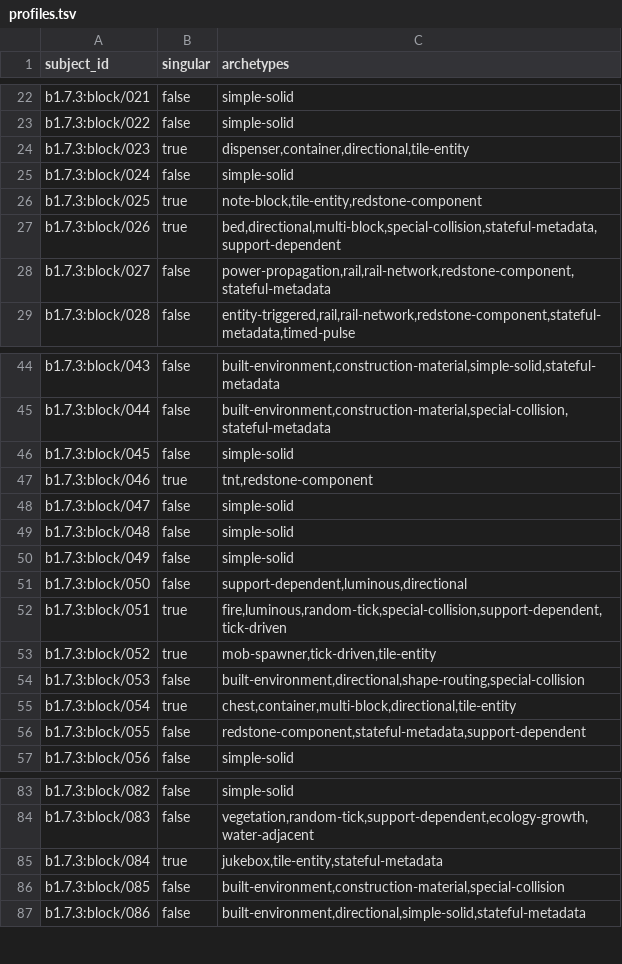
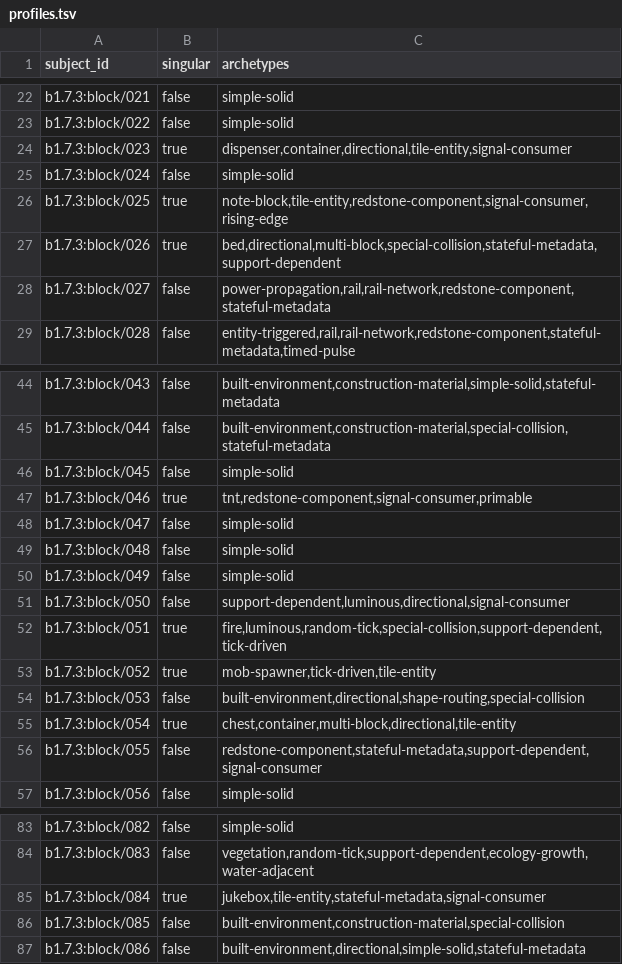
Before and after one commit to lucasrgt/Worldline, a TSV file: behavior/functional-census/b1.7.3/profiles.tsv, drawn as a sheet; only a part is shown, gaps mark what is left out.

Commit message:
Qualify Beta 1.7.3 redstone signal consumers

```diff
--- a/behavior/functional-census/b1.7.3/profiles.tsv
+++ b/behavior/functional-census/b1.7.3/profiles.tsv
@@ -23,5 +23,5 @@ b1.7.3:block/021	false	simple-solid
 b1.7.3:block/022	false	simple-solid
-b1.7.3:block/023	true	dispenser,container,directional,tile-entity
+b1.7.3:block/023	true	dispenser,container,directional,tile-entity,signal-consumer
 b1.7.3:block/024	false	simple-solid
-b1.7.3:block/025	true	note-block,tile-entity,redstone-component
+b1.7.3:block/025	true	note-block,tile-entity,redstone-component,signal-consumer,rising-edge
 b1.7.3:block/026	true	bed,directional,multi-block,special-collision,stateful-metadata,support-dependent
@@ -46,3 +46,3 @@ b1.7.3:block/044	false	built-environment,construction-material,special-collision
 b1.7.3:block/045	false	simple-solid
-b1.7.3:block/046	true	tnt,redstone-component
+b1.7.3:block/046	true	tnt,redstone-component,signal-consumer,primable
 b1.7.3:block/047	false	simple-solid
@@ -50,3 +50,3 @@ b1.7.3:block/048	false	simple-solid
 b1.7.3:block/049	false	simple-solid
-b1.7.3:block/050	false	support-dependent,luminous,directional
+b1.7.3:block/050	false	support-dependent,luminous,directional,signal-consumer
 b1.7.3:block/051	true	fire,luminous,random-tick,special-collision,support-dependent,tick-driven
@@ -55,3 +55,3 @@ b1.7.3:block/053	false	built-environment,directional,shape-routing,special-colli
 b1.7.3:block/054	true	chest,container,multi-block,directional,tile-entity
-b1.7.3:block/055	false	redstone-component,stateful-metadata,support-dependent
+b1.7.3:block/055	false	redstone-component,stateful-metadata,support-dependent,signal-consumer
 b1.7.3:block/056	false	simple-solid
@@ -84,3 +84,3 @@ b1.7.3:block/082	false	simple-solid
 b1.7.3:block/083	false	vegetation,random-tick,support-dependent,ecology-growth,water-adjacent
-b1.7.3:block/084	true	jukebox,tile-entity,stateful-metadata
+b1.7.3:block/084	true	jukebox,tile-entity,stateful-metadata,signal-consumer
 b1.7.3:block/085	false	built-environment,construction-material,special-collision
```
Also changed, not shown: 22 other files.
